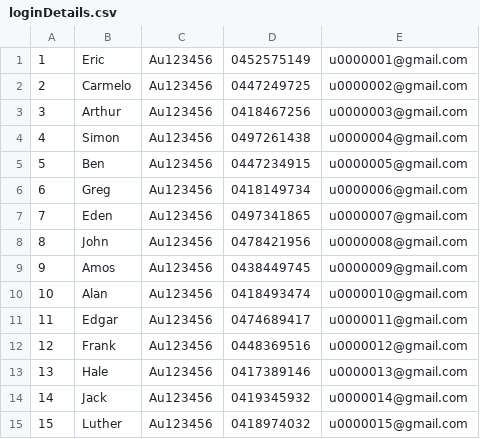
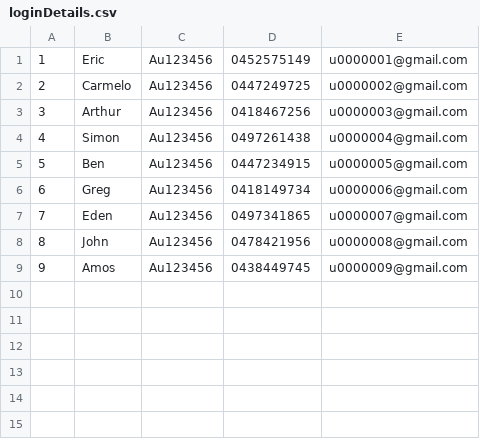
Before and after one commit to Eric-peng111/Android_app_social, a CSV file: app/src/main/assets/loginDetails.csv, drawn as a sheet.

```diff
--- a/app/src/main/assets/loginDetails.csv
+++ b/app/src/main/assets/loginDetails.csv
@@ -9,7 +9 @@
 9,Amos,Au123456,0438449745,u0000009@gmail.com
-10,Alan,Au123456,0418493474,u0000010@gmail.com
-11,Edgar,Au123456,0474689417,u0000011@gmail.com
-12,Frank,Au123456,0448369516,u0000012@gmail.com
-13,Hale,Au123456,0417389146,u0000013@gmail.com
-14,Jack,Au123456,0419345932,u0000014@gmail.com
-15,Luther,Au123456,0418974032,u0000015@gmail.com
```
Also changed, not shown: 2 other files.
